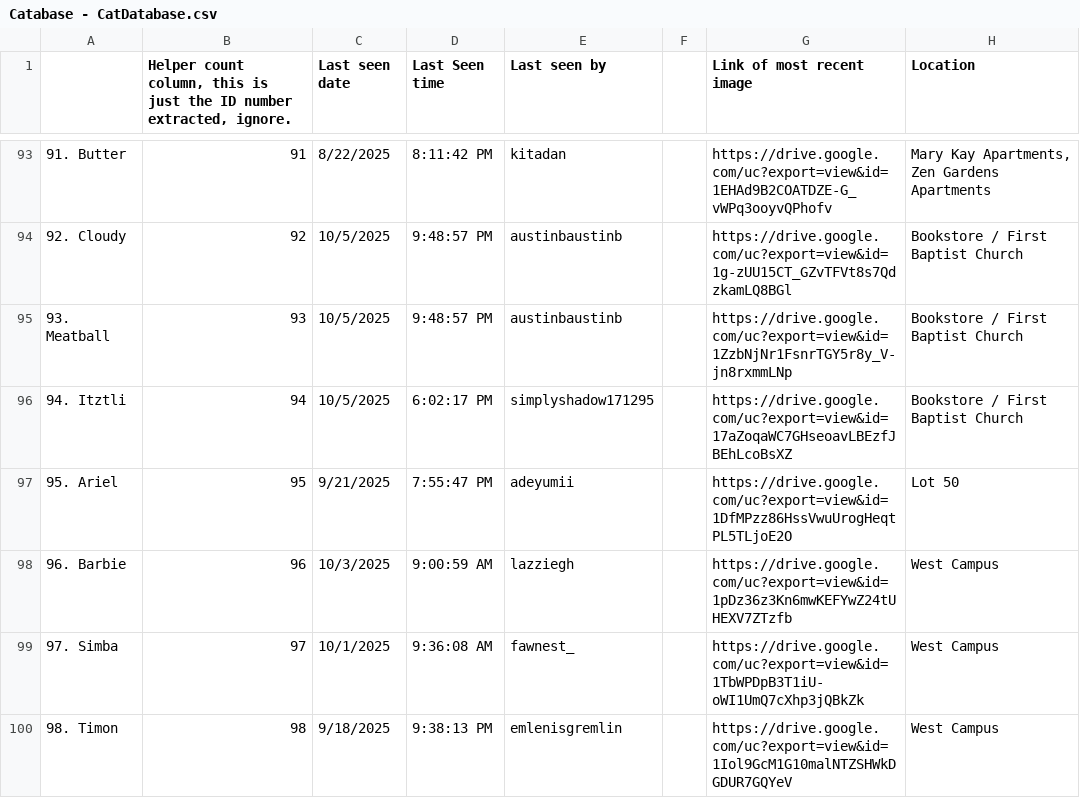
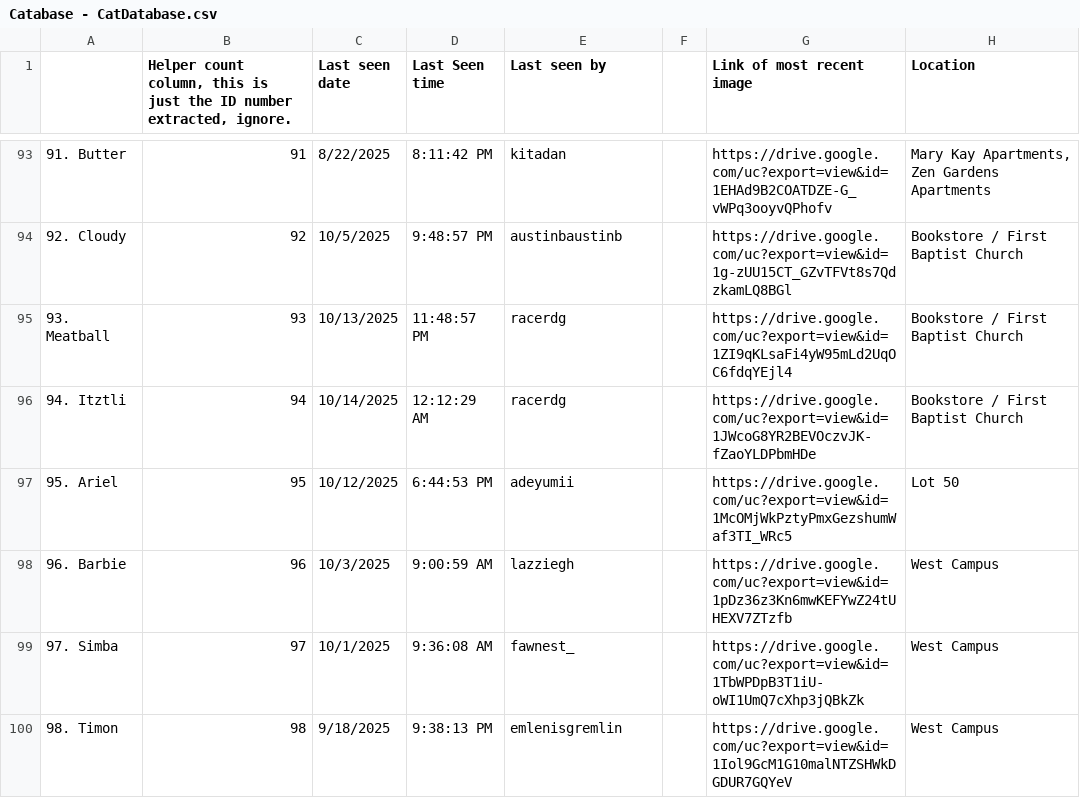
Before and after one commit to Austin-J-B/PyTomCat, a CSV file: Catabase - CatDatabase.csv, drawn as a sheet; only a part is shown, gaps mark what is left out; the diff covers the shown part only; the diff names each change by its address in the sheet, - before the commit and + after, or states it on an @@ line.

```diff
--- a/Catabase - CatDatabase.csv
+++ b/Catabase - CatDatabase.csv
-C95 (Last seen date): 10/5/2025
+C95 (Last seen date): 10/13/2025
-D95 (Last Seen time): 9:48:57 PM
+D95 (Last Seen time): 11:48:57 PM
-E95 (Last seen by): austinbaustinb
+E95 (Last seen by): racerdg
-G95 (Link of most recent image): https://drive.google.com/uc?export=view&id=1ZzbNjNr1FsnrTGY5r8y_V-jn8rxmmLNp
+G95 (Link of most recent image): https://drive.google.com/uc?export=view&id=1ZI9qKLsaFi4yW95mLd2UqOC6fdqYEjl4
-C96 (Last seen date): 10/5/2025
+C96 (Last seen date): 10/14/2025
-D96 (Last Seen time): 6:02:17 PM
+D96 (Last Seen time): 12:12:29 AM
-E96 (Last seen by): simplyshadow171295
+E96 (Last seen by): racerdg
-G96 (Link of most recent image): https://drive.google.com/uc?export=view&id=17aZoqaWC7GHseoavLBEzfJBEhLcoBsXZ
+G96 (Link of most recent image): https://drive.google.com/uc?export=view&id=1JWcoG8YR2BEVOczvJK-fZaoYLDPbmHDe
-C97 (Last seen date): 9/21/2025
+C97 (Last seen date): 10/12/2025
-D97 (Last Seen time): 7:55:47 PM
+D97 (Last Seen time): 6:44:53 PM
-G97 (Link of most recent image): https://drive.google.com/uc?export=view&id=1DfMPzz86HssVwuUrogHeqtPL5TLjoE2O
+G97 (Link of most recent image): https://drive.google.com/uc?export=view&id=1McOMjWkPztyPmxGezshumWaf3TI_WRc5
```
Also changed, not shown: 5 added rows, 1 removed row and 122 edited cells elsewhere in this file, 3 other files.
